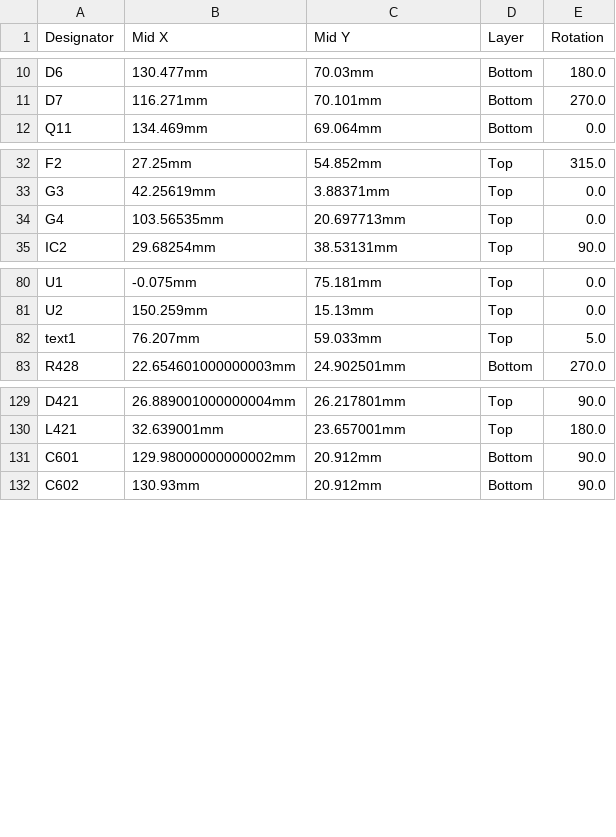
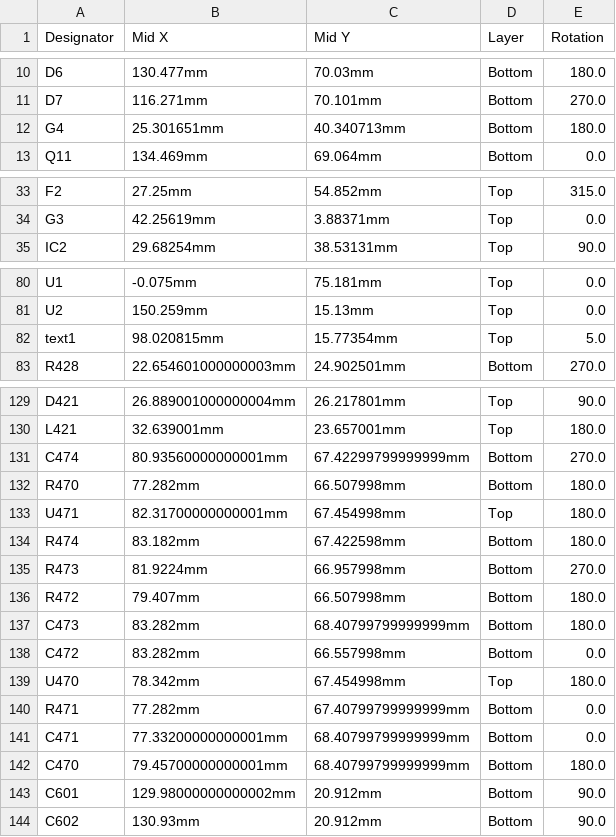
Before and after one commit to VFRenjoyer/hellen-VFR800, a CSV file: boards/VFRECU-VR-0.05/board/VFRECU-VR-0.05-CPL.csv, drawn as a sheet; only a part is shown, gaps mark what is left out.

```diff
--- a/boards/VFRECU-VR-0.05/board/VFRECU-VR-0.05-CPL.csv
+++ b/boards/VFRECU-VR-0.05/board/VFRECU-VR-0.05-CPL.csv
@@ -11,2 +11,3 @@ D6,130.477mm,70.03mm,Bottom,180.0
 D7,116.271mm,70.101mm,Bottom,270.0
+G4,25.301651mm,40.340713mm,Bottom,180.0
 Q11,134.469mm,69.064mm,Bottom,0.0
@@ -33,3 +34,2 @@ F2,27.25mm,54.852mm,Top,315.0
 G3,42.25619mm,3.88371mm,Top,0.0
-G4,103.56535mm,20.697713mm,Top,0.0
 IC2,29.68254mm,38.53131mm,Top,90.0
@@ -81,3 +81,3 @@ U1,-0.075mm,75.181mm,Top,0.0
 U2,150.259mm,15.13mm,Top,0.0
-text1,76.207mm,59.033mm,Top,5.0
+text1,98.020815mm,15.77354mm,Top,5.0
 R428,22.654601000000003mm,24.902501mm,Bottom,270.0
@@ -130,2 +130,14 @@ D421,26.889001000000004mm,26.217801mm,Top,90.0
 L421,32.639001mm,23.657001mm,Top,180.0
+C474,80.93560000000001mm,67.42299799999999mm,Bottom,270.0
+R470,77.282mm,66.507998mm,Bottom,180.0
+U471,82.31700000000001mm,67.454998mm,Top,180.0
+R474,83.182mm,67.422598mm,Bottom,180.0
+R473,81.9224mm,66.957998mm,Bottom,270.0
+R472,79.407mm,66.507998mm,Bottom,180.0
+C473,83.282mm,68.40799799999999mm,Bottom,180.0
+C472,83.282mm,66.557998mm,Bottom,0.0
+U470,78.342mm,67.454998mm,Top,180.0
+R471,77.282mm,67.40799799999999mm,Bottom,0.0
+C471,77.33200000000001mm,68.40799799999999mm,Bottom,0.0
+C470,79.45700000000001mm,68.40799799999999mm,Bottom,180.0
 C601,129.98000000000002mm,20.912mm,Bottom,90.0
```
Also changed, not shown: boards/VFRECU-VR-0.05/board/VFRECU-VR-0.05-BOM-JLC.csv, boards/VFRECU-VR-0.05/board/misc/VFRECU-VR-0.05-BOM.csv, 38 other files.
